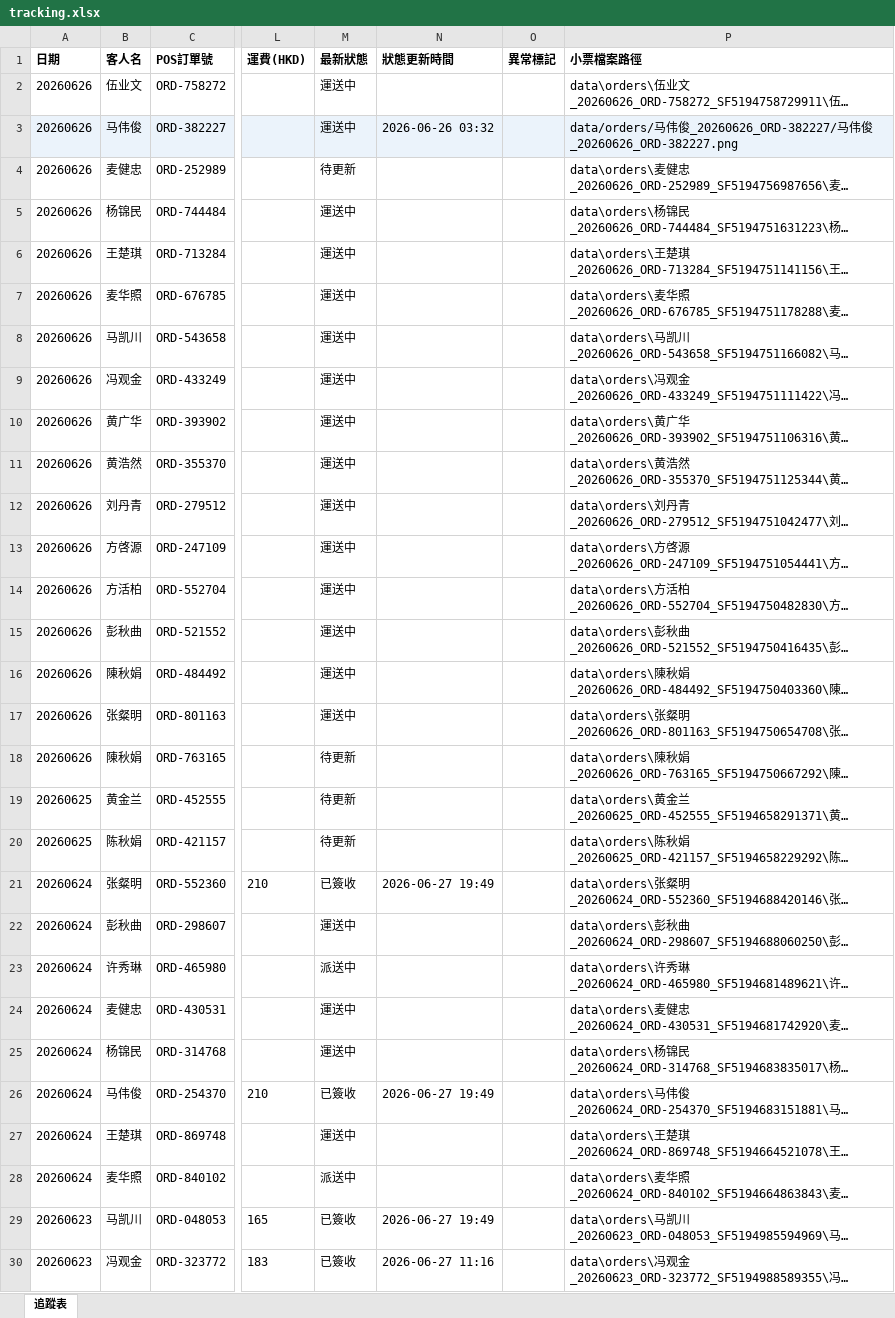
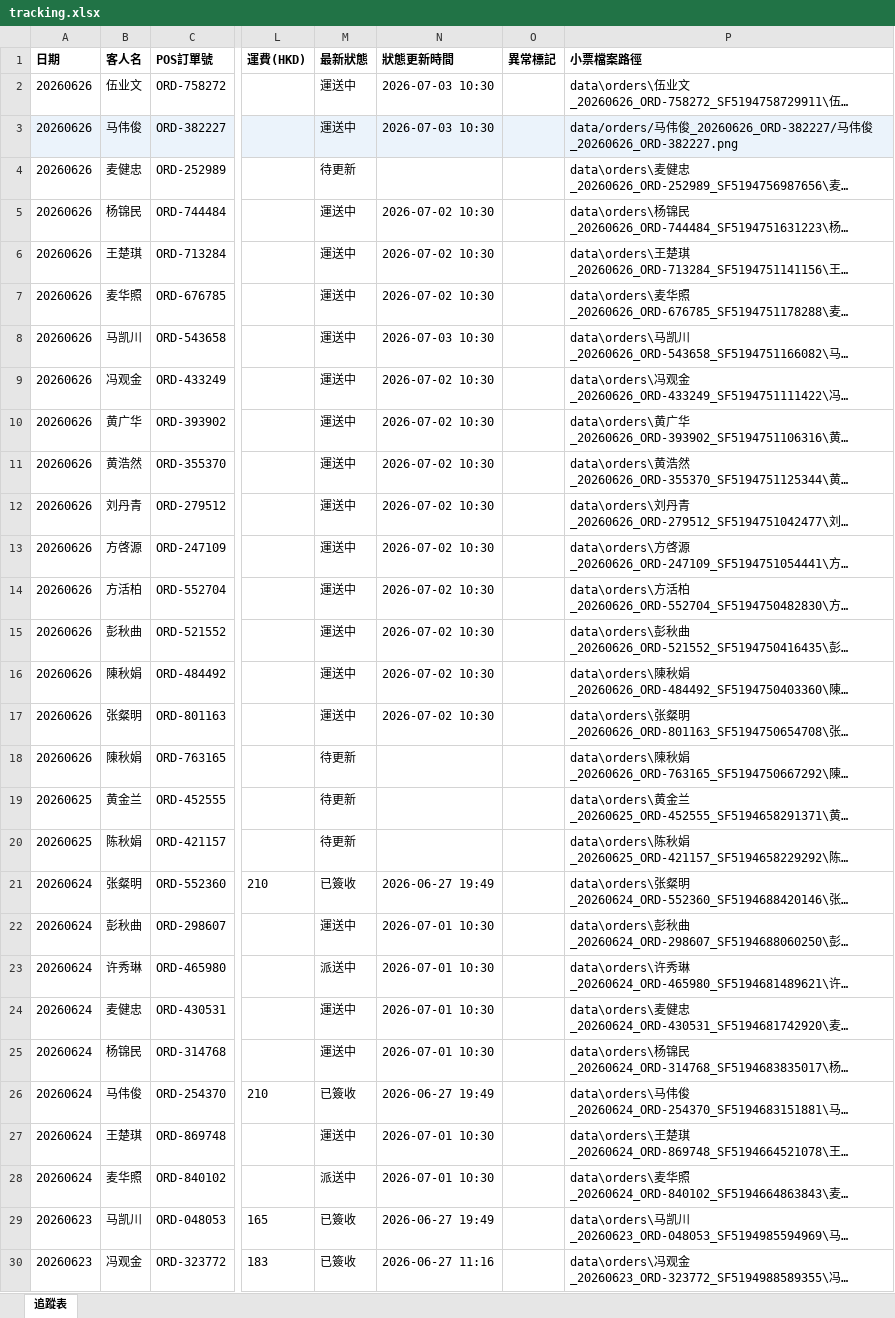
Before and after one commit to elizapoon084/sf-tracking, an Excel workbook: data/tracking.xlsx, sheet 追蹤表, drawn as a sheet; only a part is shown, gaps mark what is left out; long unchanged cells end in …; values as stored, in another font and other column widths than the file's, no borders; the diff covers the shown part only; the diff names each change by its address in the sheet, - before the commit and + after, or states it on an @@ line.

Commit message:
auto: 更新運單狀態 2026-06-29 09:00

```diff
--- a/data/tracking.xlsx (sheet 追蹤表)
+++ b/data/tracking.xlsx (sheet 追蹤表)
-N2 (狀態更新時間): (empty)
+N2 (狀態更新時間): 2026-07-03 10:30
-N3 (狀態更新時間): 2026-06-26 03:32
+N3 (狀態更新時間): 2026-07-03 10:30
-N5:N7 (狀態更新時間): (empty)
+N5:N7 (狀態更新時間): 2026-07-02 10:30
-N8 (狀態更新時間): (empty)
+N8 (狀態更新時間): 2026-07-03 10:30
-N9:N17 (狀態更新時間): (empty)
+N9:N17 (狀態更新時間): 2026-07-02 10:30
-N22:N25 (狀態更新時間): (empty)
+N22:N25 (狀態更新時間): 2026-07-01 10:30
-N27:N28 (狀態更新時間): (empty)
+N27:N28 (狀態更新時間): 2026-07-01 10:30
```
Also changed, not shown: 6 edited cells elsewhere in this sheet.
